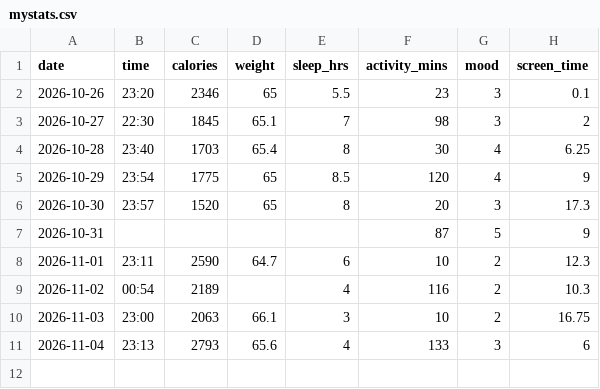
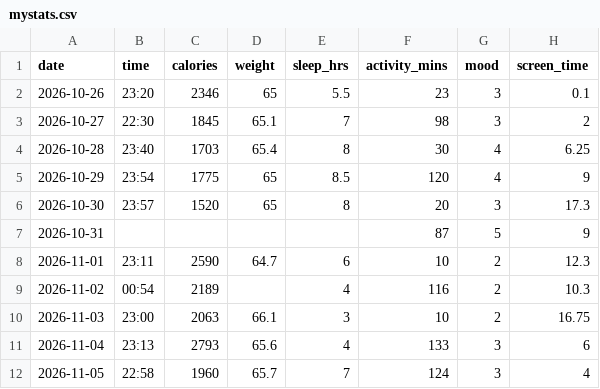
Before and after one commit to SuperDivine7/Health-is-Wealth, a CSV file: data/mystats.csv, drawn as a sheet.

Commit message:
Add new stats entry for November 5, 2026

```diff
--- a/data/mystats.csv
+++ b/data/mystats.csv
@@ -11 +11,2 @@ date,time,calories,weight,sleep_hrs,activity_mins,mood,screen_time
 2026-11-04,23:13,2793,65.6,4,133,3,6
+2026-11-05,22:58,1960,65.7,7,124,3,4
```
